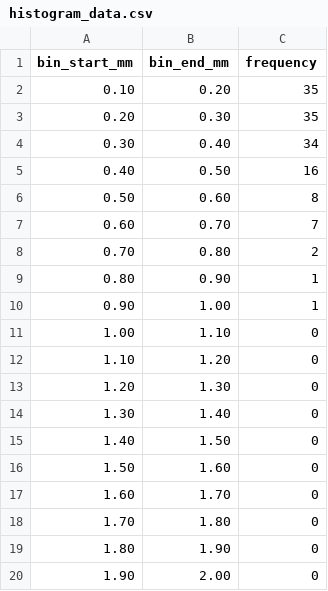
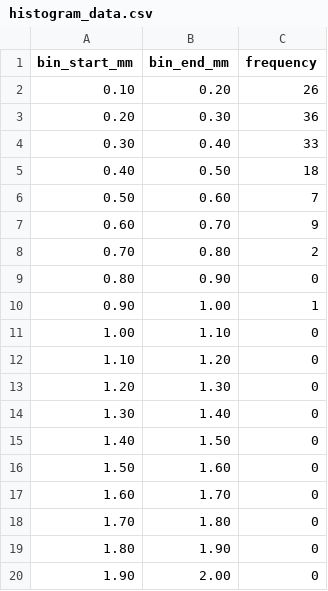
Before and after one commit to Wildalella/STAR-Project, a CSV file: histogram_data.csv, drawn as a sheet.

```diff
--- a/histogram_data.csv
+++ b/histogram_data.csv
@@ -1,10 +1,10 @@
 bin_start_mm,bin_end_mm,frequency
-0.10,0.20,35
-0.20,0.30,35
-0.30,0.40,34
-0.40,0.50,16
-0.50,0.60,8
-0.60,0.70,7
+0.10,0.20,26
+0.20,0.30,36
+0.30,0.40,33
+0.40,0.50,18
+0.50,0.60,7
+0.60,0.70,9
 0.70,0.80,2
-0.80,0.90,1
+0.80,0.90,0
 0.90,1.00,1
```
Also changed, not shown: 9 other files.
